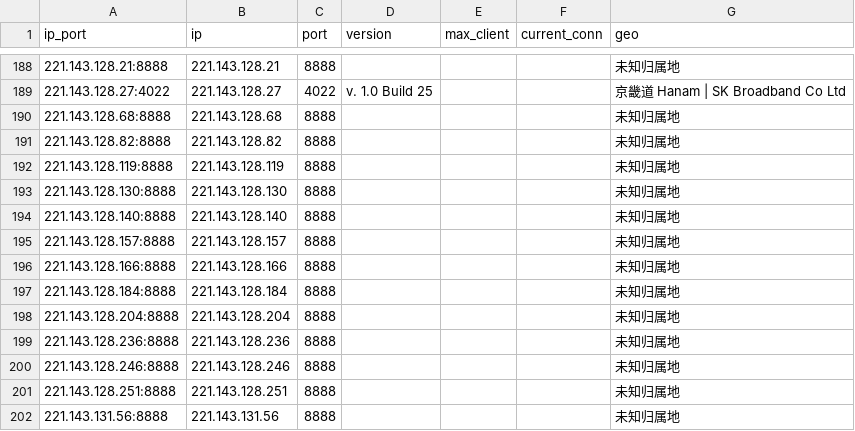
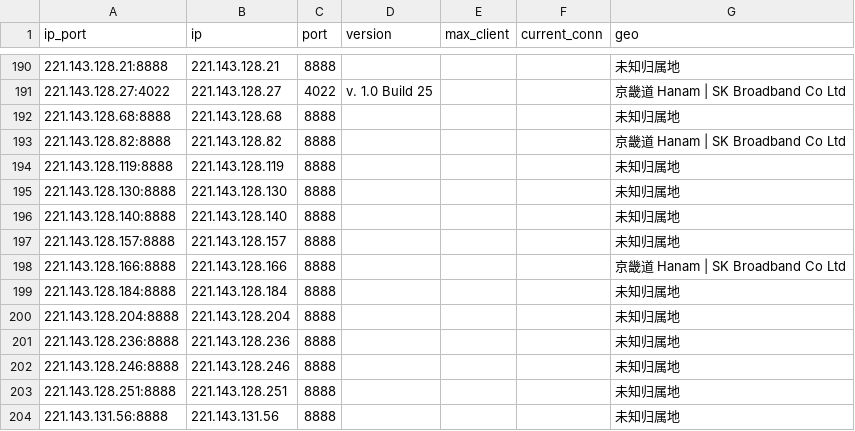
Before and after one commit to ykfy1/krsk, a CSV file: ip/good_KR_SK_result.csv, drawn as a sheet; only a part is shown, gaps mark what is left out; the diff covers the shown part only.

```diff
--- a/ip/good_KR_SK_result.csv
+++ b/ip/good_KR_SK_result.csv
@@ -190,3 +192,3 @@
 221.143.128.68:8888,221.143.128.68,8888,,,,未知归属地
-221.143.128.82:8888,221.143.128.82,8888,,,,未知归属地
+221.143.128.82:8888,221.143.128.82,8888,,,,京畿道 Hanam | SK Broadband Co Ltd
 221.143.128.119:8888,221.143.128.119,8888,,,,未知归属地
@@ -195,3 +197,3 @@
 221.143.128.157:8888,221.143.128.157,8888,,,,未知归属地
-221.143.128.166:8888,221.143.128.166,8888,,,,未知归属地
+221.143.128.166:8888,221.143.128.166,8888,,,,京畿道 Hanam | SK Broadband Co Ltd
 221.143.128.184:8888,221.143.128.184,8888,,,,未知归属地
```
Also changed, not shown: 4 added rows, 1 removed row and 21 edited cells elsewhere in this file, 5 other files.
